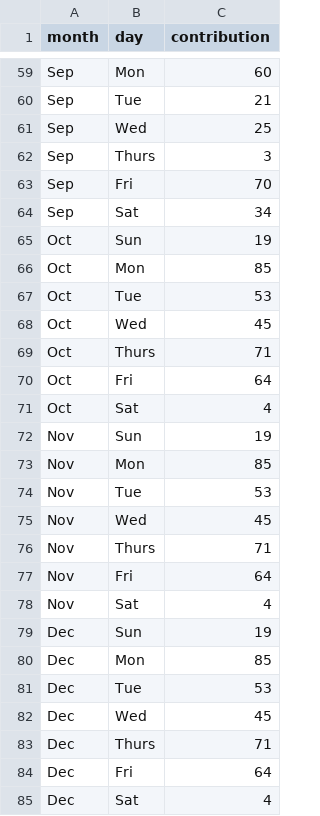
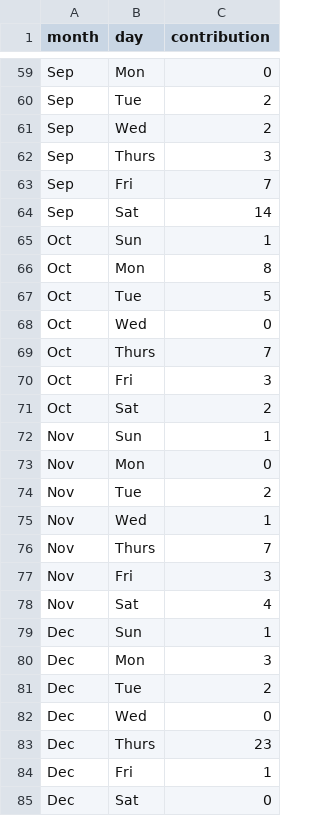
Before and after one commit to mo-adell/host-data-files, a CSV file: github-activity.csv, drawn as a sheet; only a part is shown, gaps mark what is left out; the diff covers the shown part only; the diff names each change by its address in the sheet, - before the commit and + after, or states it on an @@ line.

```diff
--- a/github-activity.csv
+++ b/github-activity.csv
-C59 (contribution): 60
+C59 (contribution): 0
-C60 (contribution): 21
+C60 (contribution): 2
-C61 (contribution): 25
+C61 (contribution): 2
-C63 (contribution): 70
+C63 (contribution): 7
-C64 (contribution): 34
+C64 (contribution): 14
-C65 (contribution): 19
+C65 (contribution): 1
-C66 (contribution): 85
+C66 (contribution): 8
-C67 (contribution): 53
+C67 (contribution): 5
-C68 (contribution): 45
+C68 (contribution): 0
-C69 (contribution): 71
+C69 (contribution): 7
-C70 (contribution): 64
+C70 (contribution): 3
-C71 (contribution): 4
+C71 (contribution): 2
-C72 (contribution): 19
+C72 (contribution): 1
-C73 (contribution): 85
+C73 (contribution): 0
-C74 (contribution): 53
+C74 (contribution): 2
-C75 (contribution): 45
+C75 (contribution): 1
-C76 (contribution): 71
+C76 (contribution): 7
-C77 (contribution): 64
+C77 (contribution): 3
-C79 (contribution): 19
+C79 (contribution): 1
-C80 (contribution): 85
+C80 (contribution): 3
-C81 (contribution): 53
+C81 (contribution): 2
-C82 (contribution): 45
+C82 (contribution): 0
-C83 (contribution): 71
+C83 (contribution): 23
-C84 (contribution): 64
+C84 (contribution): 1
-C85 (contribution): 4
+C85 (contribution): 0
```
Also changed, not shown: 24 edited cells elsewhere in this file.
